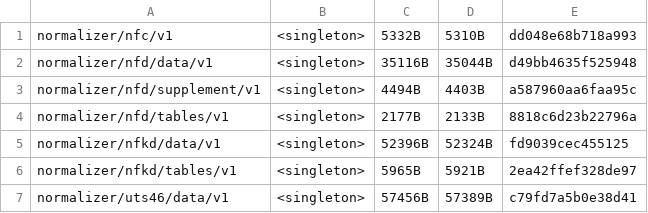
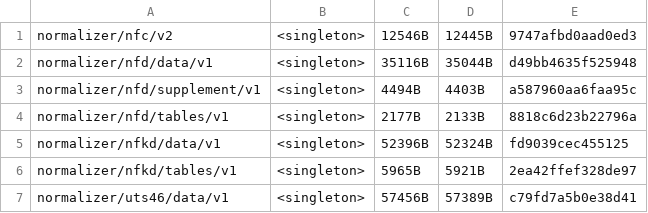
Before and after one commit to unicode-org/icu4x, a CSV file: provider/data/normalizer/fingerprints.csv, drawn as a sheet.

Commit message:
Introduce a faster data structure for canonical composition (#8708)
Closes #6857

## Changelog

icu_normalizer

* Improve performance by introducing a faster data structure for
canonical composition

(Split from #8682 with serde loading of legacy data added.)

```diff
--- a/provider/data/normalizer/fingerprints.csv
+++ b/provider/data/normalizer/fingerprints.csv
@@ -1,2 +1,2 @@
-normalizer/nfc/v1, <singleton>, 5332B, 5310B, dd048e68b718a993
+normalizer/nfc/v2, <singleton>, 12546B, 12445B, 9747afbd0aad0ed3
 normalizer/nfd/data/v1, <singleton>, 35116B, 35044B, d49bb4635f525948
```
Also changed, not shown: 29 other files.
